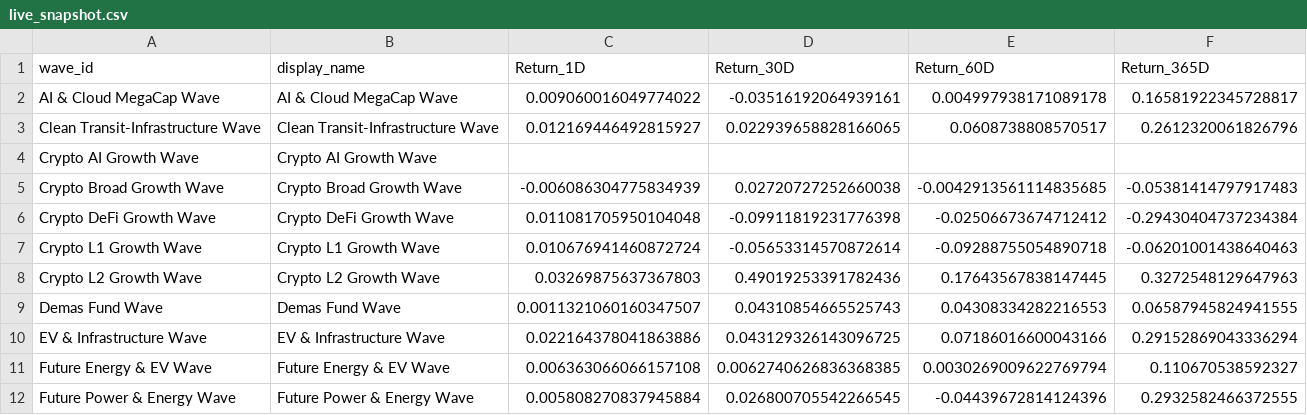
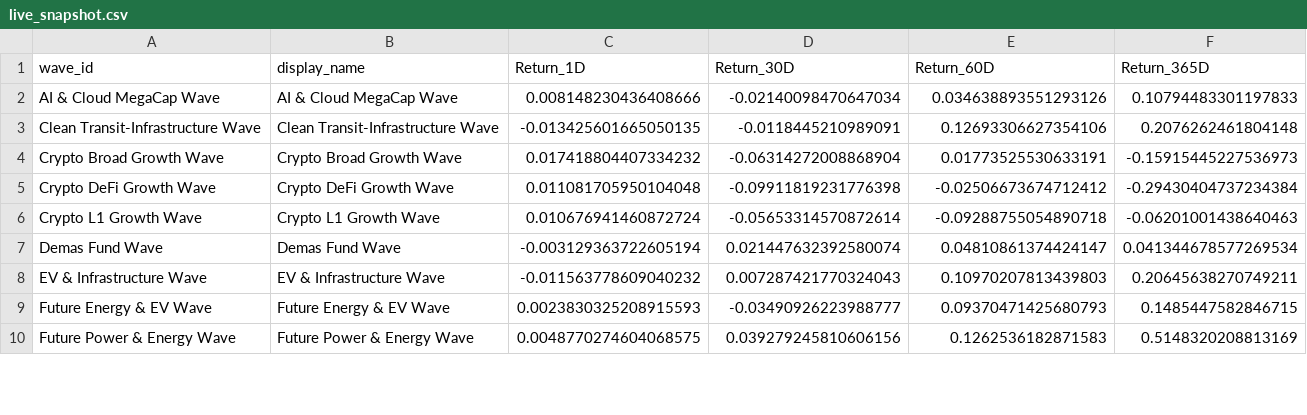
Before and after one commit to jasonheldman-creator/Waves-Simple, a CSV file: data/live_snapshot.csv, drawn as a sheet; only a part is shown; the diff covers the shown part only.

```diff
--- a/data/live_snapshot.csv
+++ b/data/live_snapshot.csv
@@ -1,12 +1,10 @@
 wave_id,display_name,Return_1D,Return_30D,Return_60D,Return_365D
-AI & Cloud MegaCap Wave,AI & Cloud MegaCap Wave,0.009060016049774022,-0.03516192064939161,0.004997938171089178,0.16581922345728817
-Clean Transit-Infrastructure Wave,Clean Transit-Infrastructure Wave,0.012169446492815927,0.022939658828166065,0.0608738808570517,0.2612320061826796
-Crypto AI Growth Wave,Crypto AI Growth Wave,,,,
-Crypto Broad Growth Wave,Crypto Broad Growth Wave,-0.006086304775834939,0.02720727252660038,-0.0042913561114835685,-0.05381414797917483
+AI & Cloud MegaCap Wave,AI & Cloud MegaCap Wave,0.008148230436408666,-0.02140098470647034,0.034638893551293126,0.10794483301197833
+Clean Transit-Infrastructure Wave,Clean Transit-Infrastructure Wave,-0.013425601665050135,-0.0118445210989091,0.12693306627354106,0.2076262461804148
+Crypto Broad Growth Wave,Crypto Broad Growth Wave,0.017418804407334232,-0.06314272008868904,0.01773525530633191,-0.15915445227536973
 Crypto DeFi Growth Wave,Crypto DeFi Growth Wave,0.011081705950104048,-0.09911819231776398,-0.02506673674712412,-0.29430404737234384
 Crypto L1 Growth Wave,Crypto L1 Growth Wave,0.010676941460872724,-0.05653314570872614,-0.09288755054890718,-0.06201001438640463
-Crypto L2 Growth Wave,Crypto L2 Growth Wave,0.03269875637367803,0.49019253391782436,0.17643567838147445,0.3272548129647963
-Demas Fund Wave,Demas Fund Wave,0.0011321060160347507,0.04310854665525743,0.04308334282216553,0.06587945824941555
-EV & Infrastructure Wave,EV & Infrastructure Wave,0.022164378041863886,0.043129326143096725,0.07186016600043166,0.29152869043336294
-Future Energy & EV Wave,Future Energy & EV Wave,0.006363066066157108,0.0062740626836368385,0.0030269009622769794,0.110670538592327
-Future Power & Energy Wave,Future Power & Energy Wave,0.005808270837945884,0.026800705542266545,-0.04439672814124396,0.2932582466372555
+Demas Fund Wave,Demas Fund Wave,-0.003129363722605194,0.021447632392580074,0.04810861374424147,0.041344678577269534
+EV & Infrastructure Wave,EV & Infrastructure Wave,-0.011563778609040232,0.007287421770324043,0.10970207813439803,0.20645638270749211
+Future Energy & EV Wave,Future Energy & EV Wave,0.0023830325208915593,-0.03490926223988777,0.09370471425680793,0.1485447582846715
+Future Power & Energy Wave,Future Power & Energy Wave,0.0048770274604068575,0.039279245810606156,0.1262536182871583,0.5148320208813169
```
Also changed, not shown: 1 added row and 60 edited cells elsewhere in this file.
